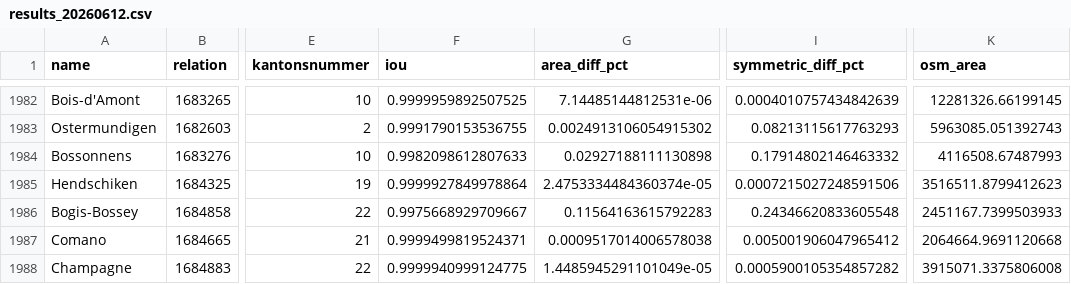
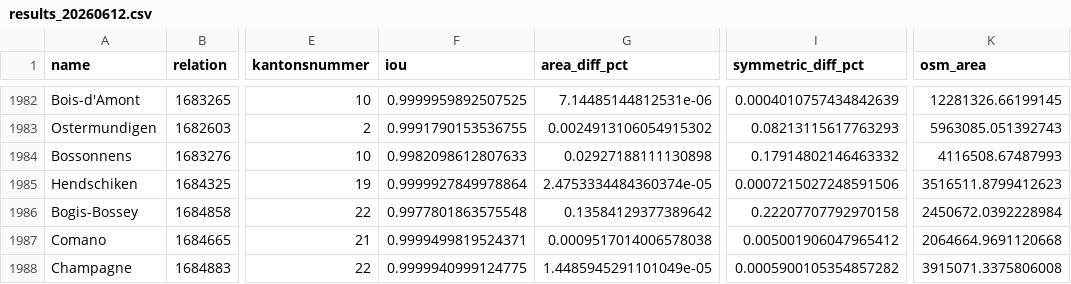
Before and after one commit to habi/swissboundaries, a CSV file: history/results_20260612.csv, drawn as a sheet; only a part is shown, gaps mark what is left out; the diff covers the shown part only; the diff names each change by its address in the sheet, - before the commit and + after, or states it on an @@ line.

```diff
--- a/history/results_20260612.csv
+++ b/history/results_20260612.csv
-F1986 (iou): 0.9975668929709667
+F1986 (iou): 0.9977801863575548
-G1986 (area_diff_pct): 0.11564163615792283
+G1986 (area_diff_pct): 0.13584129377389642
-I1986 (symmetric_diff_pct): 0.24346620833605548
+I1986 (symmetric_diff_pct): 0.22207707792970158
-K1986 (osm_area): 2451167.7399503933
+K1986 (osm_area): 2450672.0392228984
```
Also changed, not shown: 44 edited cells elsewhere in this file, 8 other files.
